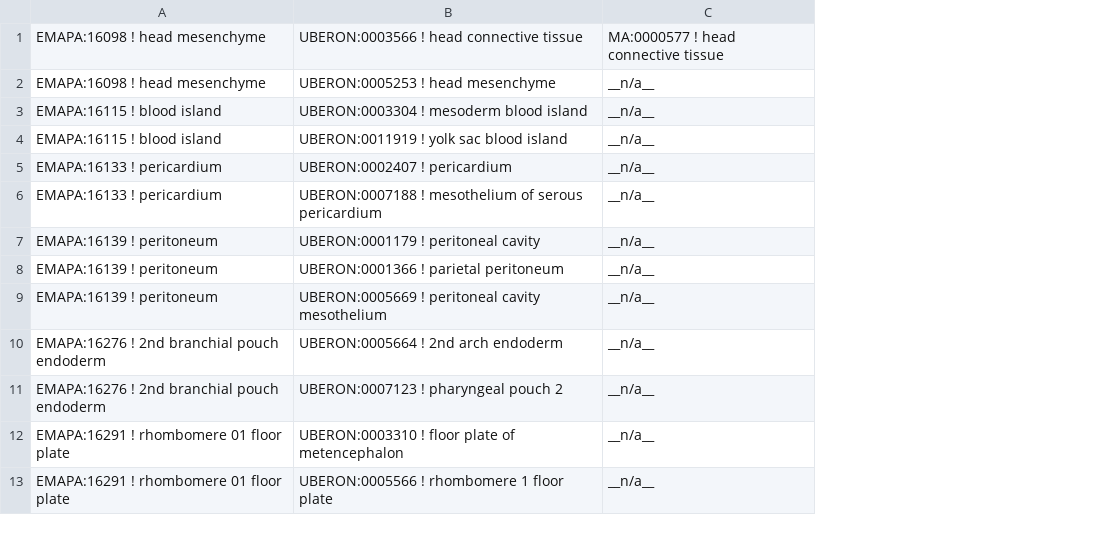
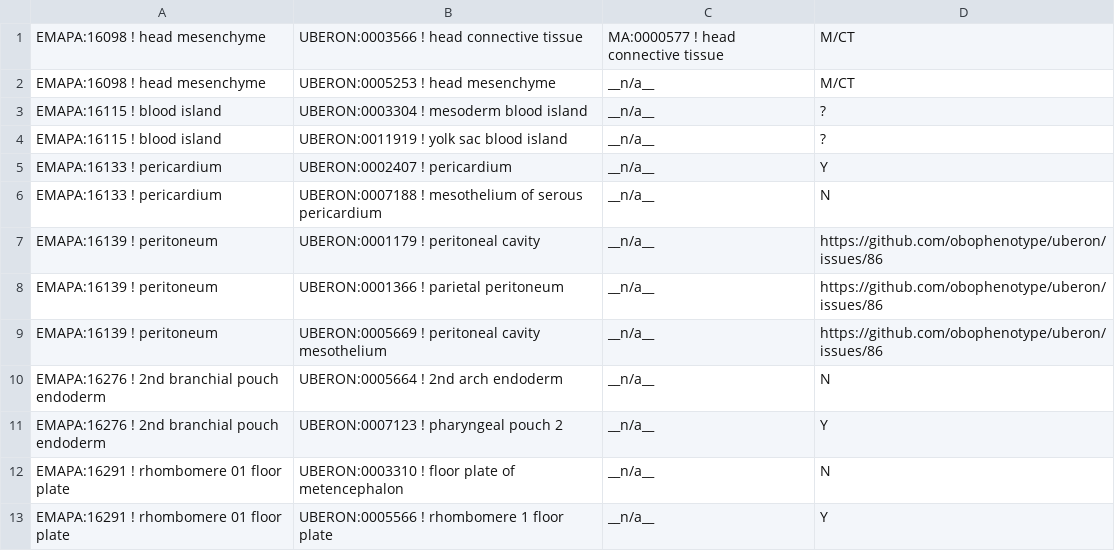
Before and after one commit to obophenotype/uberon, a TSV file: scratch/ubr-to-many-emapa.tsv, drawn as a sheet; only a part is shown; the diff names each change by its address in the sheet, - before the commit and + after, or states it on an @@ line.

Commit message:
annotated with comments column for #664

```diff
--- a/scratch/ubr-to-many-emapa.tsv
+++ b/scratch/ubr-to-many-emapa.tsv
+column D, rows 1-13: M/CT | M/CT | ? | ? | Y | N | https://github.com/obophenotype/uberon/issues/86 | https://github.com/obophenotype/uberon/issues/86 | https://github.com/obophenotype/uberon/issues/86 | N | Y | N | Y
```
